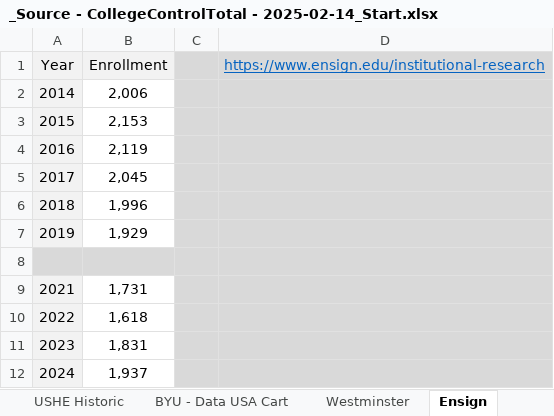
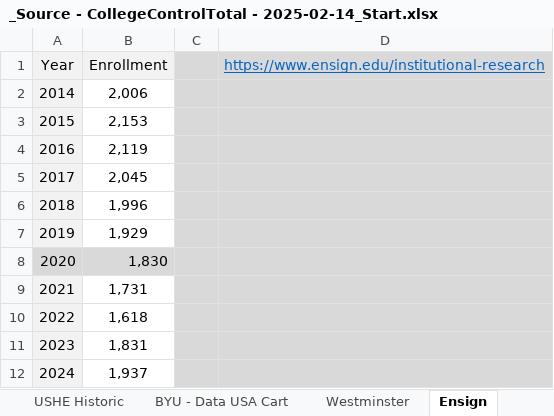
Before and after one commit to WFRCAnalytics/TDM-INP-College-Enrollment, an Excel workbook: _Source - CollegeControlTotal - 2025-02-14_Start.xlsx, sheet Ensign, drawn as a sheet; values as stored, in another font and other column widths than the file's, no borders; charts and pictures not drawn; the diff names each change by its address in the sheet, - before the commit and + after, or states it on an @@ line.

```diff
--- a/_Source - CollegeControlTotal - 2025-02-14_Start.xlsx (sheet Ensign)
+++ b/_Source - CollegeControlTotal - 2025-02-14_Start.xlsx (sheet Ensign)
-row 8: (empty)
+row 8: 2020 | 1,830
```
Also changed, not shown: sheet Export_ControlTot, sheet FTE Rate Calcs, sheet USHE 2020 Campus Totals, sheet FTE, sheet HBC Rates, sheet USHE Historic, 2 more sheets, charts or pictures, 5 other files.
